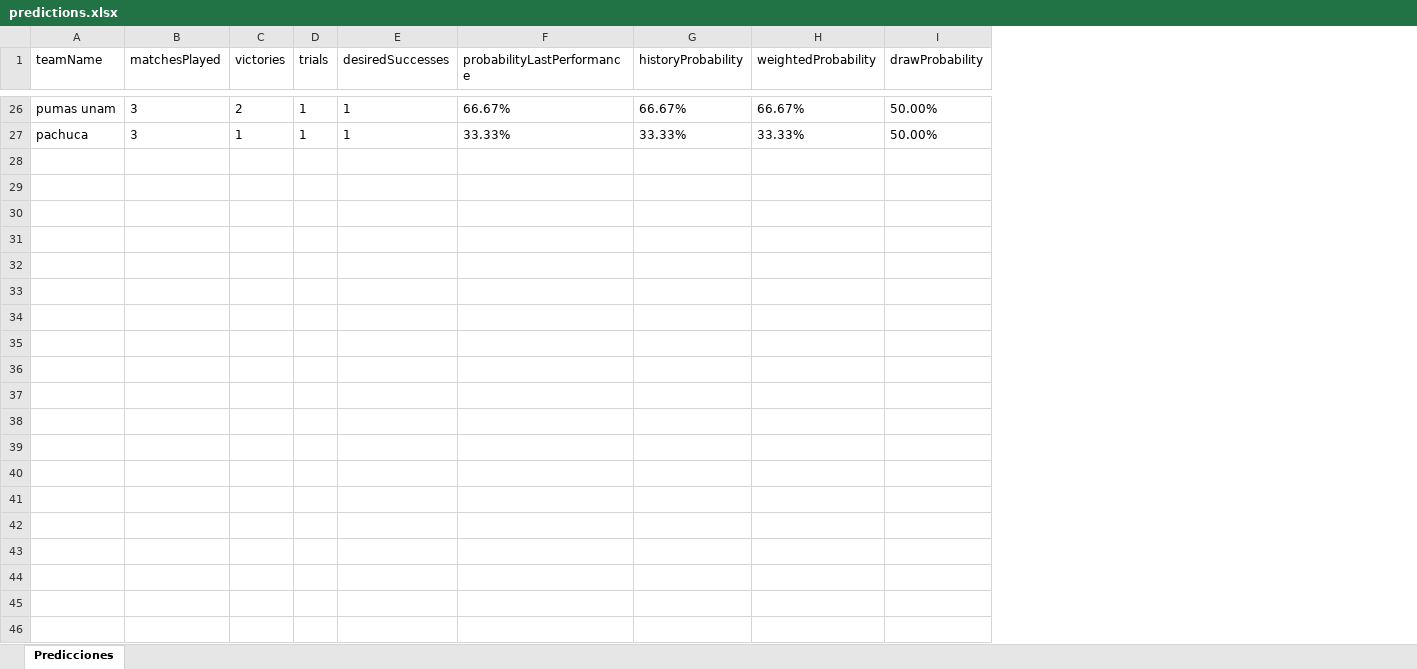
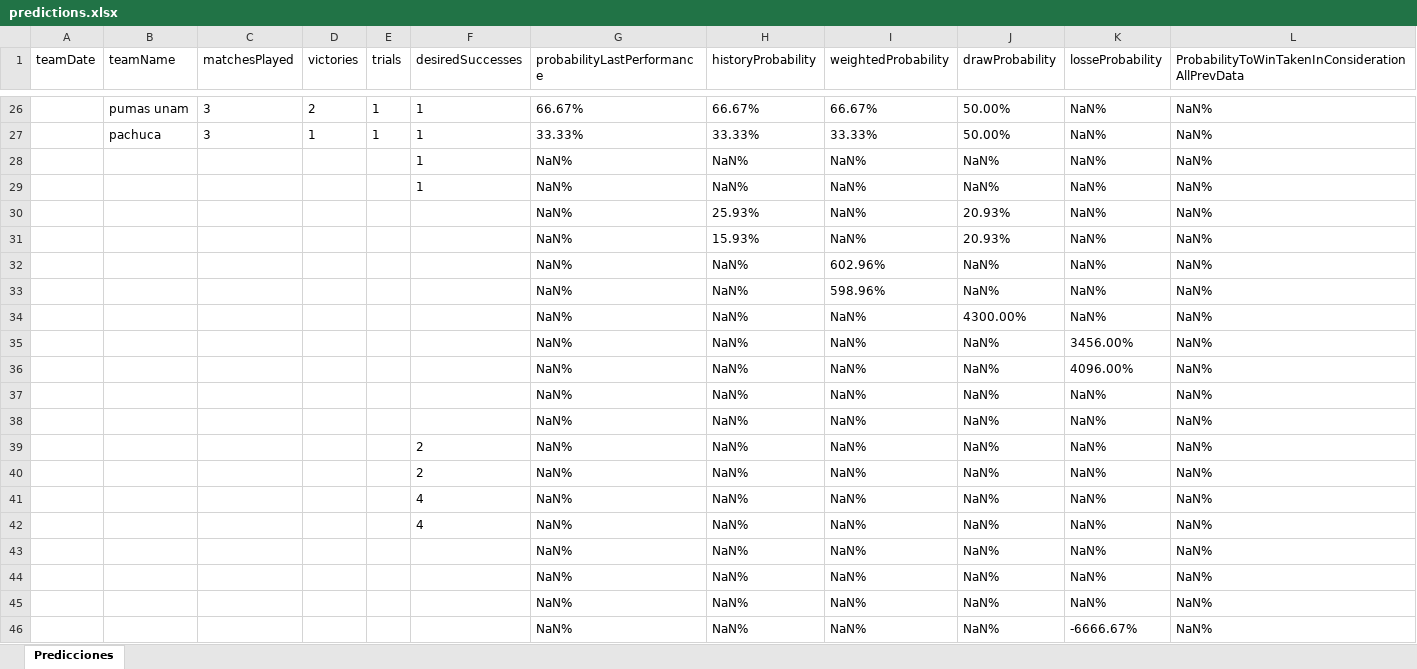
Before and after one commit to JDemn/matches-forecast-console, an Excel workbook: predictions.xlsx, sheet Predicciones, drawn as a sheet; only a part is shown, gaps mark what is left out; values as stored, in another font and other column widths than the file's, no borders; the diff covers the shown part only; the diff names each change by its address in the sheet, - before the commit and + after, or states it on an @@ line.

Commit message:
excel file forecast

```diff
--- a/predictions.xlsx (sheet Predicciones)
+++ b/predictions.xlsx (sheet Predicciones)
+column A (teamDate), empty
+column K (losseProbability), rows 26-27: NaN% | NaN%
+column L, row 1: ProbabilityToWinTakenInConsiderationAllPrevData; rows 26-27: NaN% | NaN%
+row 28:  |  |  |  |  | 1 | NaN% | NaN% | NaN% | NaN% | NaN% | NaN%
+row 29:  |  |  |  |  | 1 | NaN% | NaN% | NaN% | NaN% | NaN% | NaN%
+row 30:  |  |  |  |  |  | NaN% | 25.93% | NaN% | 20.93% | NaN% | NaN%
+row 31:  |  |  |  |  |  | NaN% | 15.93% | NaN% | 20.93% | NaN% | NaN%
+row 32:  |  |  |  |  |  | NaN% | NaN% | 602.96% | NaN% | NaN% | NaN%
+row 33:  |  |  |  |  |  | NaN% | NaN% | 598.96% | NaN% | NaN% | NaN%
+row 34:  |  |  |  |  |  | NaN% | NaN% | NaN% | 4300.00% | NaN% | NaN%
+row 35:  |  |  |  |  |  | NaN% | NaN% | NaN% | NaN% | 3456.00% | NaN%
+row 36:  |  |  |  |  |  | NaN% | NaN% | NaN% | NaN% | 4096.00% | NaN%
+row 37:  |  |  |  |  |  | NaN% | NaN% | NaN% | NaN% | NaN% | NaN%
+row 38:  |  |  |  |  |  | NaN% | NaN% | NaN% | NaN% | NaN% | NaN%
+row 39:  |  |  |  |  | 2 | NaN% | NaN% | NaN% | NaN% | NaN% | NaN%
+row 40:  |  |  |  |  | 2 | NaN% | NaN% | NaN% | NaN% | NaN% | NaN%
+row 41:  |  |  |  |  | 4 | NaN% | NaN% | NaN% | NaN% | NaN% | NaN%
+row 42:  |  |  |  |  | 4 | NaN% | NaN% | NaN% | NaN% | NaN% | NaN%
+row 43:  |  |  |  |  |  | NaN% | NaN% | NaN% | NaN% | NaN% | NaN%
+row 44:  |  |  |  |  |  | NaN% | NaN% | NaN% | NaN% | NaN% | NaN%
+row 45:  |  |  |  |  |  | NaN% | NaN% | NaN% | NaN% | NaN% | NaN%
+row 46:  |  |  |  |  |  | NaN% | NaN% | NaN% | NaN% | -6666.67% | NaN%
```
Also changed, not shown: 32 added rows elsewhere in this sheet, 5 other files.
